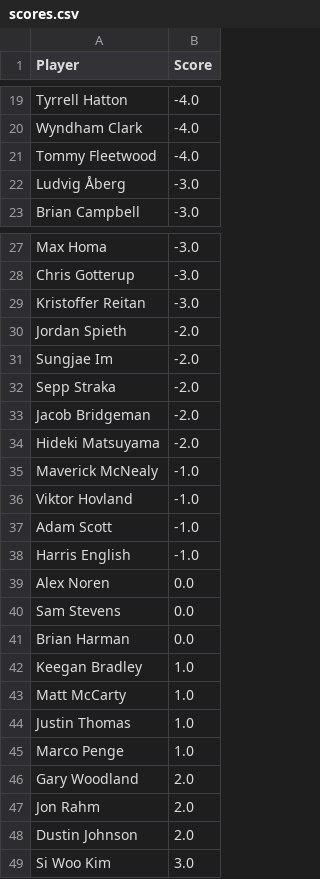
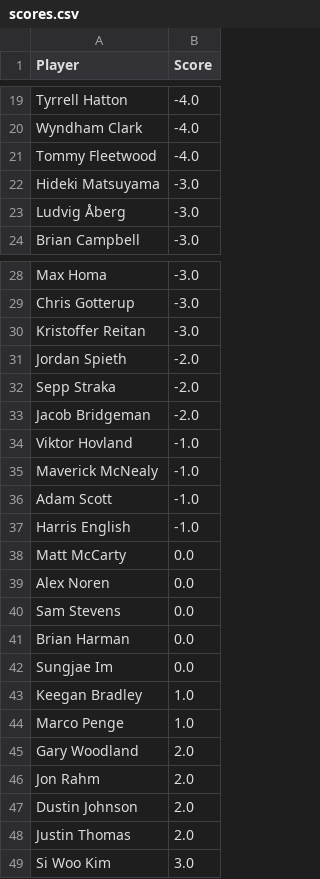
Before and after one commit to jaredbuck1994/Masters, a CSV file: scores.csv, drawn as a sheet; only a part is shown, gaps mark what is left out.

Commit message:
update scores 2026-04-12 12:35:12

```diff
--- a/scores.csv
+++ b/scores.csv
@@ -21,2 +21,3 @@ Wyndham Clark,-4.0
 Tommy Fleetwood,-4.0
+Hideki Matsuyama,-3.0
 Ludvig Åberg,-3.0
@@ -30,10 +31,9 @@ Kristoffer Reitan,-3.0
 Jordan Spieth,-2.0
-Sungjae Im,-2.0
 Sepp Straka,-2.0
 Jacob Bridgeman,-2.0
-Hideki Matsuyama,-2.0
+Viktor Hovland,-1.0
 Maverick McNealy,-1.0
-Viktor Hovland,-1.0
 Adam Scott,-1.0
 Harris English,-1.0
+Matt McCarty,0.0
 Alex Noren,0.0
@@ -41,5 +41,4 @@ Sam Stevens,0.0
 Brian Harman,0.0
+Sungjae Im,0.0
 Keegan Bradley,1.0
-Matt McCarty,1.0
-Justin Thomas,1.0
 Marco Penge,1.0
@@ -48,2 +47,3 @@ Jon Rahm,2.0
 Dustin Johnson,2.0
+Justin Thomas,2.0
 Si Woo Kim,3.0
```
